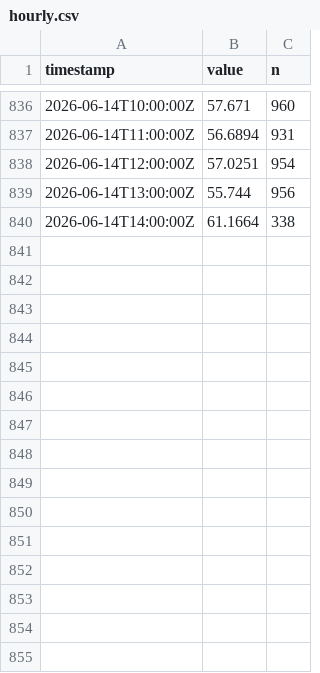
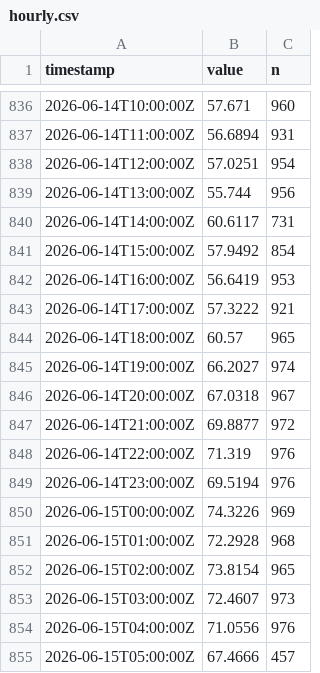
Before and after one commit to alkisgt/esn-1-observatory, a CSV file: hourly.csv, drawn as a sheet; only a part is shown, gaps mark what is left out.

```diff
--- a/hourly.csv
+++ b/hourly.csv
@@ -839,2 +839,17 @@ timestamp,value,n
 2026-06-14T13:00:00Z,55.744,956
-2026-06-14T14:00:00Z,61.1664,338
+2026-06-14T14:00:00Z,60.6117,731
+2026-06-14T15:00:00Z,57.9492,854
+2026-06-14T16:00:00Z,56.6419,953
+2026-06-14T17:00:00Z,57.3222,921
+2026-06-14T18:00:00Z,60.57,965
+2026-06-14T19:00:00Z,66.2027,974
+2026-06-14T20:00:00Z,67.0318,967
+2026-06-14T21:00:00Z,69.8877,972
+2026-06-14T22:00:00Z,71.319,976
+2026-06-14T23:00:00Z,69.5194,976
+2026-06-15T00:00:00Z,74.3226,969
+2026-06-15T01:00:00Z,72.2928,968
+2026-06-15T02:00:00Z,73.8154,965
+2026-06-15T03:00:00Z,72.4607,973
+2026-06-15T04:00:00Z,71.0556,976
+2026-06-15T05:00:00Z,67.4666,457
```
